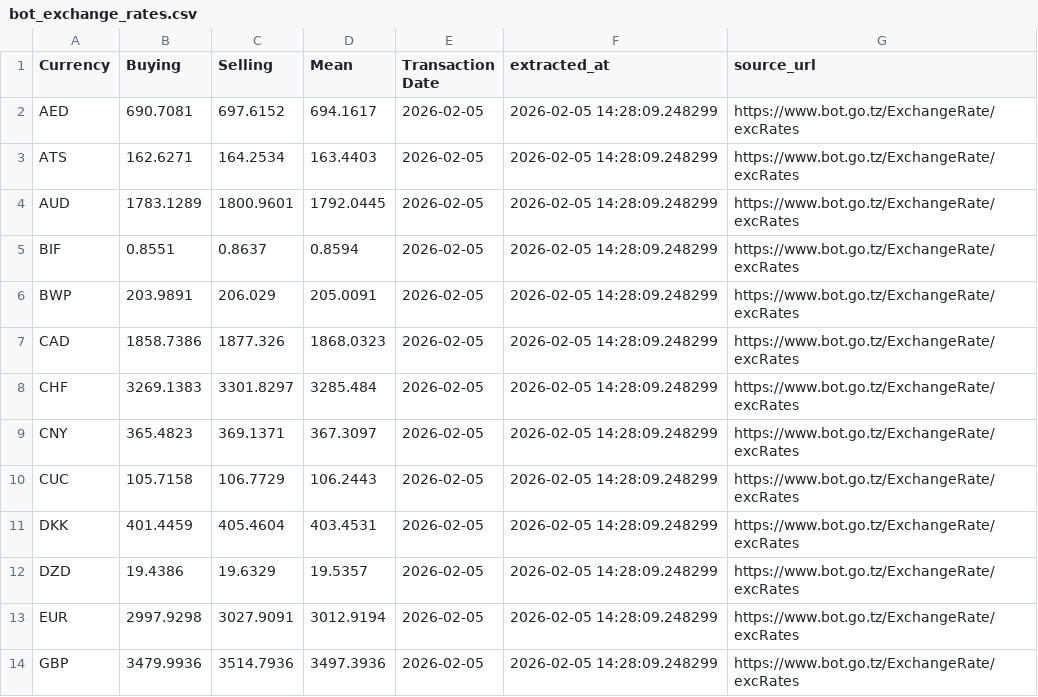
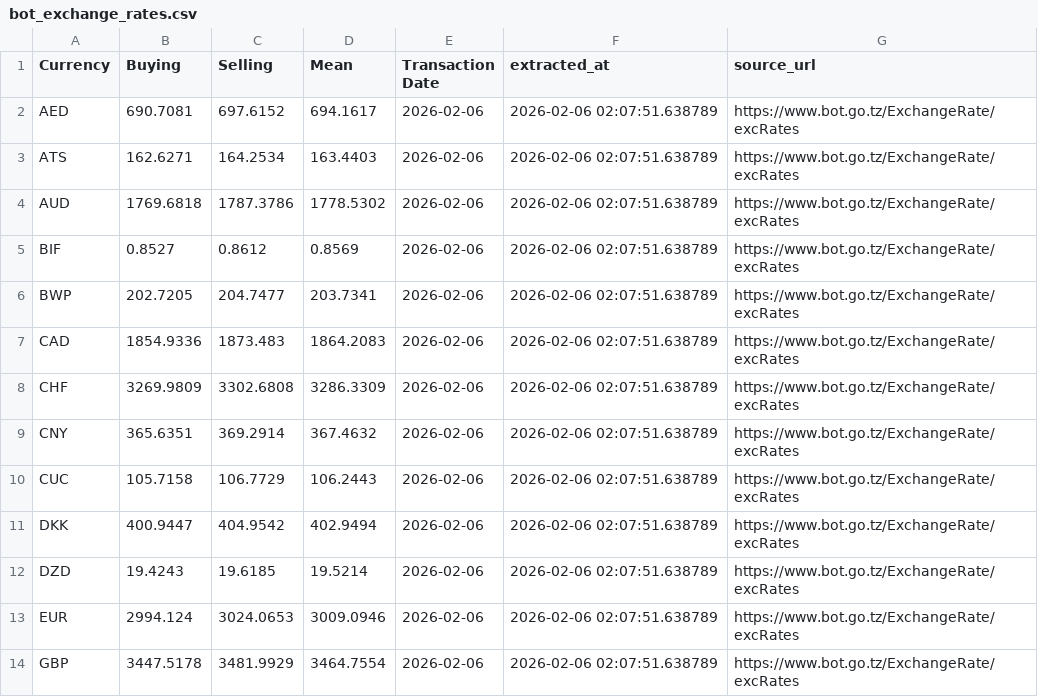
Before and after one commit to rahelkuyega/bot-exchange-rates, a CSV file: bot_exchange_rates.csv, drawn as a sheet; only a part is shown; the diff covers the shown part only.

```diff
--- a/bot_exchange_rates.csv
+++ b/bot_exchange_rates.csv
@@ -1,14 +1,14 @@
 Currency,Buying,Selling,Mean,Transaction Date,extracted_at,source_url
-AED,690.7081,697.6152,694.1617,2026-02-05,2026-02-05 14:28:09.248299,https://www.bot.go.tz/ExchangeRate/excRates
-ATS,162.6271,164.2534,163.4403,2026-02-05,2026-02-05 14:28:09.248299,https://www.bot.go.tz/ExchangeRate/excRates
-AUD,1783.1289,1800.9601,1792.0445,2026-02-05,2026-02-05 14:28:09.248299,https://www.bot.go.tz/ExchangeRate/excRates
-BIF,0.8551,0.8637,0.8594,2026-02-05,2026-02-05 14:28:09.248299,https://www.bot.go.tz/ExchangeRate/excRates
-BWP,203.9891,206.029,205.0091,2026-02-05,2026-02-05 14:28:09.248299,https://www.bot.go.tz/ExchangeRate/excRates
-CAD,1858.7386,1877.326,1868.0323,2026-02-05,2026-02-05 14:28:09.248299,https://www.bot.go.tz/ExchangeRate/excRates
-CHF,3269.1383,3301.8297,3285.484,2026-02-05,2026-02-05 14:28:09.248299,https://www.bot.go.tz/ExchangeRate/excRates
-CNY,365.4823,369.1371,367.3097,2026-02-05,2026-02-05 14:28:09.248299,https://www.bot.go.tz/ExchangeRate/excRates
-CUC,105.7158,106.7729,106.2443,2026-02-05,2026-02-05 14:28:09.248299,https://www.bot.go.tz/ExchangeRate/excRates
-DKK,401.4459,405.4604,403.4531,2026-02-05,2026-02-05 14:28:09.248299,https://www.bot.go.tz/ExchangeRate/excRates
-DZD,19.4386,19.6329,19.5357,2026-02-05,2026-02-05 14:28:09.248299,https://www.bot.go.tz/ExchangeRate/excRates
-EUR,2997.9298,3027.9091,3012.9194,2026-02-05,2026-02-05 14:28:09.248299,https://www.bot.go.tz/ExchangeRate/excRates
-GBP,3479.9936,3514.7936,3497.3936,2026-02-05,2026-02-05 14:28:09.248299,https://www.bot.go.tz/ExchangeRate/excRates
+AED,690.7081,697.6152,694.1617,2026-02-06,2026-02-06 02:07:51.638789,https://www.bot.go.tz/ExchangeRate/excRates
+ATS,162.6271,164.2534,163.4403,2026-02-06,2026-02-06 02:07:51.638789,https://www.bot.go.tz/ExchangeRate/excRates
+AUD,1769.6818,1787.3786,1778.5302,2026-02-06,2026-02-06 02:07:51.638789,https://www.bot.go.tz/ExchangeRate/excRates
+BIF,0.8527,0.8612,0.8569,2026-02-06,2026-02-06 02:07:51.638789,https://www.bot.go.tz/ExchangeRate/excRates
+BWP,202.7205,204.7477,203.7341,2026-02-06,2026-02-06 02:07:51.638789,https://www.bot.go.tz/ExchangeRate/excRates
+CAD,1854.9336,1873.483,1864.2083,2026-02-06,2026-02-06 02:07:51.638789,https://www.bot.go.tz/ExchangeRate/excRates
+CHF,3269.9809,3302.6808,3286.3309,2026-02-06,2026-02-06 02:07:51.638789,https://www.bot.go.tz/ExchangeRate/excRates
+CNY,365.6351,369.2914,367.4632,2026-02-06,2026-02-06 02:07:51.638789,https://www.bot.go.tz/ExchangeRate/excRates
+CUC,105.7158,106.7729,106.2443,2026-02-06,2026-02-06 02:07:51.638789,https://www.bot.go.tz/ExchangeRate/excRates
+DKK,400.9447,404.9542,402.9494,2026-02-06,2026-02-06 02:07:51.638789,https://www.bot.go.tz/ExchangeRate/excRates
+DZD,19.4243,19.6185,19.5214,2026-02-06,2026-02-06 02:07:51.638789,https://www.bot.go.tz/ExchangeRate/excRates
+EUR,2994.124,3024.0653,3009.0946,2026-02-06,2026-02-06 02:07:51.638789,https://www.bot.go.tz/ExchangeRate/excRates
+GBP,3447.5178,3481.9929,3464.7554,2026-02-06,2026-02-06 02:07:51.638789,https://www.bot.go.tz/ExchangeRate/excRates
```
Also changed, not shown: 117 edited cells elsewhere in this file, 3 other files.
